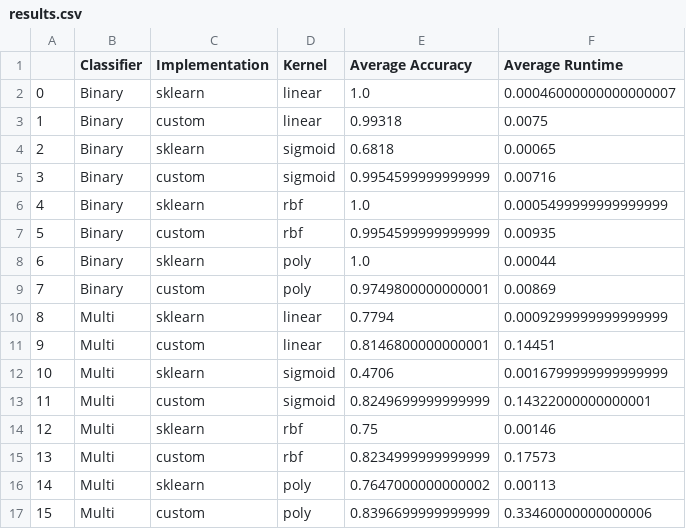
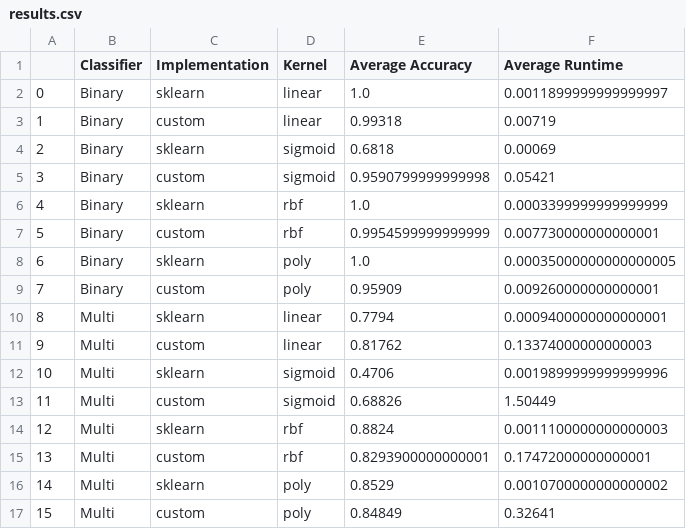
Before and after one commit to austinlackey/svm-kernels, a CSV file: results.csv, drawn as a sheet.

```diff
--- a/results.csv
+++ b/results.csv
@@ -1,17 +1,17 @@
 ,Classifier,Implementation,Kernel,Average Accuracy,Average Runtime
-0,Binary,sklearn,linear,1.0,0.00046000000000000007
-1,Binary,custom,linear,0.99318,0.0075
-2,Binary,sklearn,sigmoid,0.6818,0.00065
-3,Binary,custom,sigmoid,0.9954599999999999,0.00716
-4,Binary,sklearn,rbf,1.0,0.0005499999999999999
-5,Binary,custom,rbf,0.9954599999999999,0.00935
-6,Binary,sklearn,poly,1.0,0.00044
-7,Binary,custom,poly,0.9749800000000001,0.00869
-8,Multi,sklearn,linear,0.7794,0.0009299999999999999
-9,Multi,custom,linear,0.8146800000000001,0.14451
-10,Multi,sklearn,sigmoid,0.4706,0.0016799999999999999
-11,Multi,custom,sigmoid,0.8249699999999999,0.14322000000000001
-12,Multi,sklearn,rbf,0.75,0.00146
-13,Multi,custom,rbf,0.8234999999999999,0.17573
-14,Multi,sklearn,poly,0.7647000000000002,0.00113
-15,Multi,custom,poly,0.8396699999999999,0.33460000000000006
+0,Binary,sklearn,linear,1.0,0.0011899999999999997
+1,Binary,custom,linear,0.99318,0.00719
+2,Binary,sklearn,sigmoid,0.6818,0.00069
+3,Binary,custom,sigmoid,0.9590799999999998,0.05421
+4,Binary,sklearn,rbf,1.0,0.0003399999999999999
+5,Binary,custom,rbf,0.9954599999999999,0.007730000000000001
+6,Binary,sklearn,poly,1.0,0.00035000000000000005
+7,Binary,custom,poly,0.95909,0.009260000000000001
+8,Multi,sklearn,linear,0.7794,0.0009400000000000001
+9,Multi,custom,linear,0.81762,0.13374000000000003
+10,Multi,sklearn,sigmoid,0.4706,0.0019899999999999996
+11,Multi,custom,sigmoid,0.68826,1.50449
+12,Multi,sklearn,rbf,0.8824,0.0011100000000000003
+13,Multi,custom,rbf,0.8293900000000001,0.17472000000000001
+14,Multi,sklearn,poly,0.8529,0.0010700000000000002
+15,Multi,custom,poly,0.84849,0.32641
```
Also changed, not shown: 8 other files.
